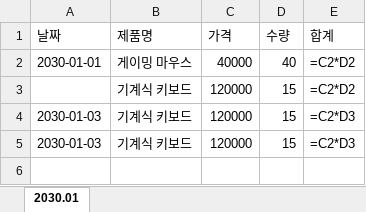
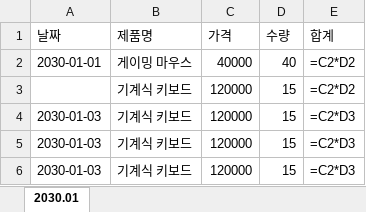
Before and after one commit to skillet4630/test1, an Excel workbook: Python/스타트코딩/업무자동화/03.엑셀자동화/거래처A매입현황.xlsx, sheet 2030.01, drawn as a sheet; values as stored, in another font and other column widths than the file's, no borders; formulas without a stored value are shown as written; the diff names each change by its address in the sheet, - before the commit and + after, or states it on an @@ line.

```diff
--- a/Python/스타트코딩/업무자동화/03.엑셀자동화/거래처A매입현황.xlsx (sheet 2030.01)
+++ b/Python/스타트코딩/업무자동화/03.엑셀자동화/거래처A매입현황.xlsx (sheet 2030.01)
+row 6: 2030-01-03 | 기계식 키보드 | 120000 | 15 | =C2*D3
```
Also changed, not shown: 3 other files.
